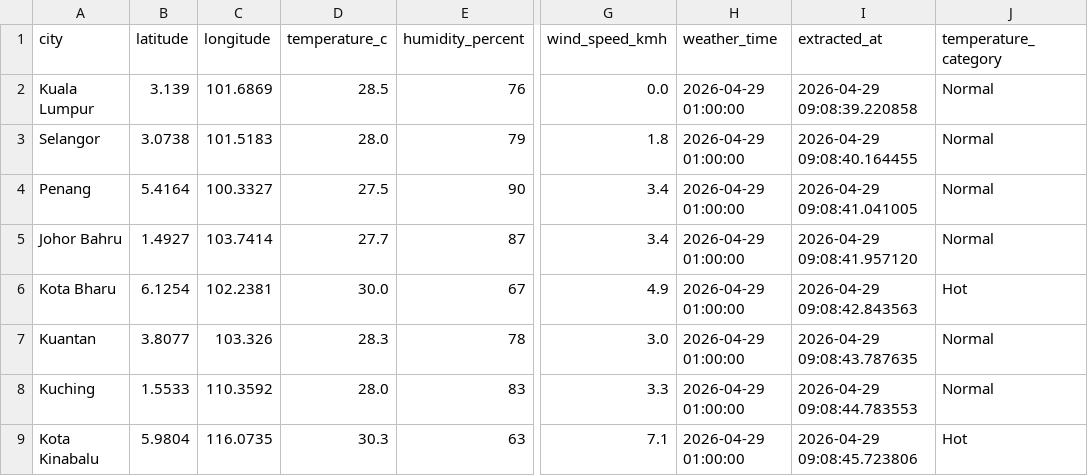
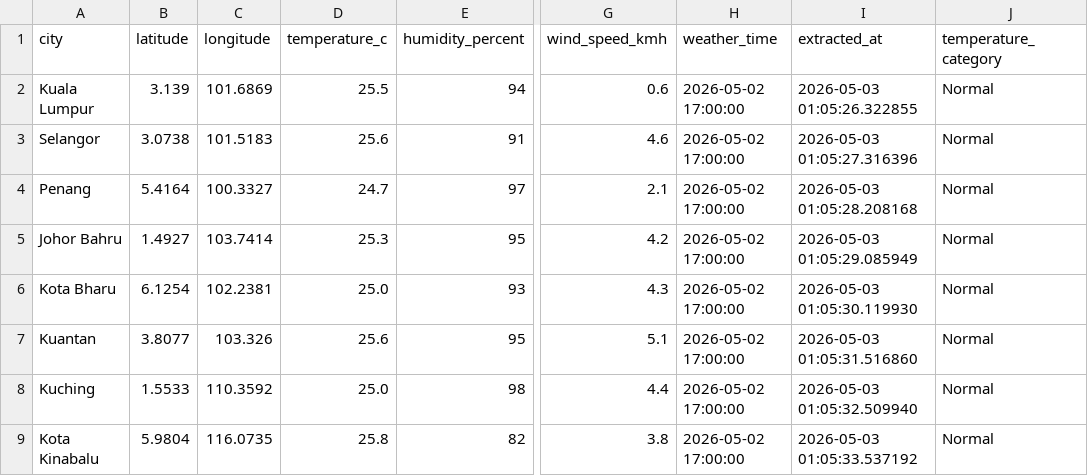
Before and after one commit to amfarhnn/malaysia-weather-data-pipeline, a CSV file: data/processed/weather_cleaned.csv, drawn as a sheet; only a part is shown, gaps mark what is left out; the diff names each change by its address in the sheet, - before the commit and + after, or states it on an @@ line.

```diff
--- a/data/processed/weather_cleaned.csv
+++ b/data/processed/weather_cleaned.csv
-D2 (temperature_c): 28.5
+D2 (temperature_c): 25.5
-E2 (humidity_percent): 76
+E2 (humidity_percent): 94
-G2 (wind_speed_kmh): 0.0
+G2 (wind_speed_kmh): 0.6
-H2:H9 (weather_time): 2026-04-29 01:00:00
+H2:H9 (weather_time): 2026-05-02 17:00:00
-I2 (extracted_at): 2026-04-29 09:08:39.220858
+I2 (extracted_at): 2026-05-03 01:05:26.322855
-D3 (temperature_c): 28.0
+D3 (temperature_c): 25.6
-E3 (humidity_percent): 79
+E3 (humidity_percent): 91
-G3 (wind_speed_kmh): 1.8
+G3 (wind_speed_kmh): 4.6
-I3 (extracted_at): 2026-04-29 09:08:40.164455
+I3 (extracted_at): 2026-05-03 01:05:27.316396
-D4 (temperature_c): 27.5
+D4 (temperature_c): 24.7
-E4 (humidity_percent): 90
+E4 (humidity_percent): 97
-G4 (wind_speed_kmh): 3.4
+G4 (wind_speed_kmh): 2.1
-I4 (extracted_at): 2026-04-29 09:08:41.041005
+I4 (extracted_at): 2026-05-03 01:05:28.208168
-D5 (temperature_c): 27.7
+D5 (temperature_c): 25.3
-E5 (humidity_percent): 87
+E5 (humidity_percent): 95
-G5 (wind_speed_kmh): 3.4
+G5 (wind_speed_kmh): 4.2
-I5 (extracted_at): 2026-04-29 09:08:41.957120
+I5 (extracted_at): 2026-05-03 01:05:29.085949
-D6 (temperature_c): 30.0
+D6 (temperature_c): 25.0
-E6 (humidity_percent): 67
+E6 (humidity_percent): 93
-G6 (wind_speed_kmh): 4.9
+G6 (wind_speed_kmh): 4.3
-I6 (extracted_at): 2026-04-29 09:08:42.843563
+I6 (extracted_at): 2026-05-03 01:05:30.119930
-J6 (temperature_category): Hot
+J6 (temperature_category): Normal
-D7 (temperature_c): 28.3
+D7 (temperature_c): 25.6
-E7 (humidity_percent): 78
+E7 (humidity_percent): 95
-G7 (wind_speed_kmh): 3.0
+G7 (wind_speed_kmh): 5.1
-I7 (extracted_at): 2026-04-29 09:08:43.787635
+I7 (extracted_at): 2026-05-03 01:05:31.516860
-D8 (temperature_c): 28.0
+D8 (temperature_c): 25.0
-E8 (humidity_percent): 83
+E8 (humidity_percent): 98
-G8 (wind_speed_kmh): 3.3
+G8 (wind_speed_kmh): 4.4
-I8 (extracted_at): 2026-04-29 09:08:44.783553
+I8 (extracted_at): 2026-05-03 01:05:32.509940
-D9 (temperature_c): 30.3
+D9 (temperature_c): 25.8
-E9 (humidity_percent): 63
+E9 (humidity_percent): 82
-G9 (wind_speed_kmh): 7.1
+G9 (wind_speed_kmh): 3.8
-I9 (extracted_at): 2026-04-29 09:08:45.723806
+I9 (extracted_at): 2026-05-03 01:05:33.537192
-J9 (temperature_category): Hot
+J9 (temperature_category): Normal
```
Also changed, not shown: data/raw/weather_raw.csv, 6 other files.
